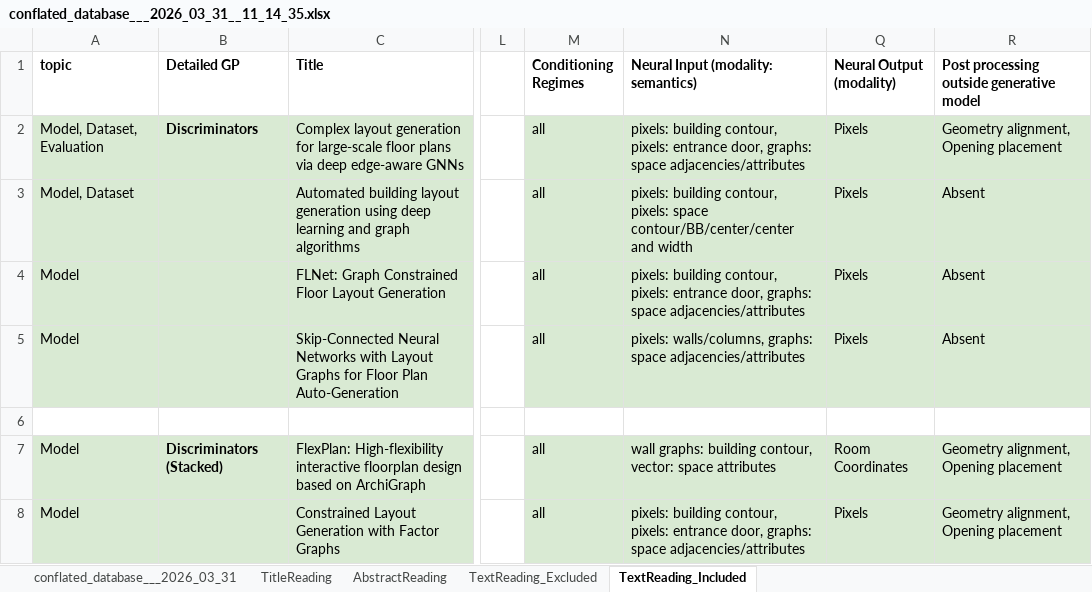
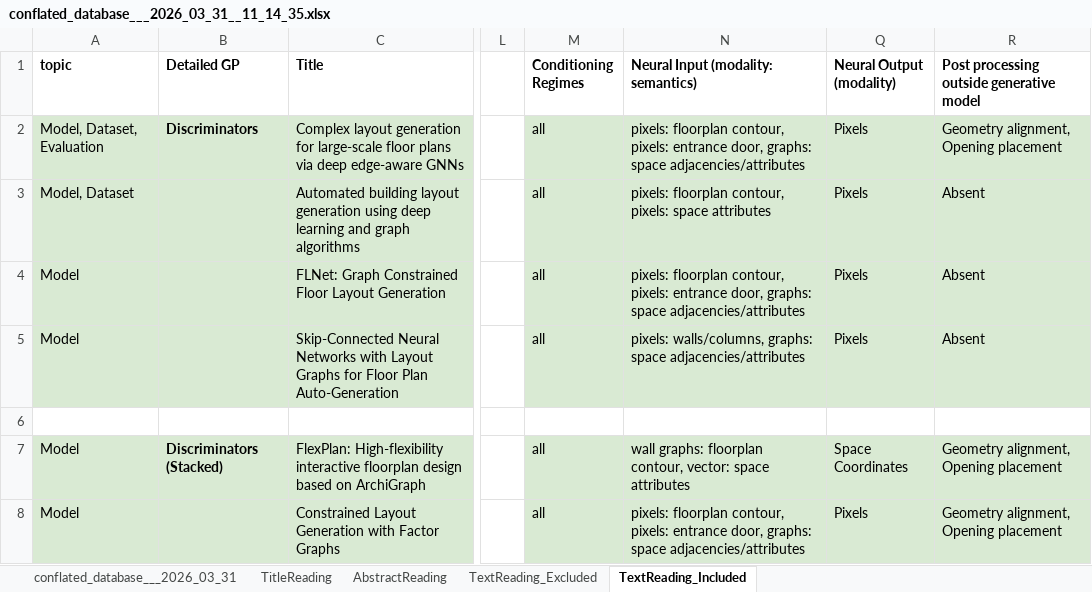
Before and after one commit to gal-dmitry/SystematicReview, an Excel workbook: data/src/conflated_database___2026_03_31__11_14_35.xlsx, sheet TextReading_Included, drawn as a sheet; only a part is shown, gaps mark what is left out; values as stored, in another font and other column widths than the file's, no borders; charts and pictures not drawn; the diff covers the shown part only; the diff names each change by its address in the sheet, - before the commit and + after, or states it on an @@ line.

```diff
--- a/data/src/conflated_database___2026_03_31__11_14_35.xlsx (sheet TextReading_Included)
+++ b/data/src/conflated_database___2026_03_31__11_14_35.xlsx (sheet TextReading_Included)
-N2: pixels: building contour, pixels:…
+N2: pixels: floorplan contour, pixels:…
-N3: pixels: building contour, pixels: space contour/BB/center/center and width
+N3: pixels: floorplan contour, pixels: space attributes
-N4: pixels: building contour, pixels:…
+N4: pixels: floorplan contour, pixels:…
-N7: wall graphs: building contour, vector:…
+N7: wall graphs: floorplan contour, vector:…
-Q7 (Neural Output (modality)): Room Coordinates
+Q7 (Neural Output (modality)): Space Coordinates
-N8: pixels: building contour, pixels:…
+N8: pixels: floorplan contour, pixels:…
```
Also changed, not shown: 1 added row, 1 removed row, 56 edited cells and cell formats elsewhere in this sheet, 6 other files.
